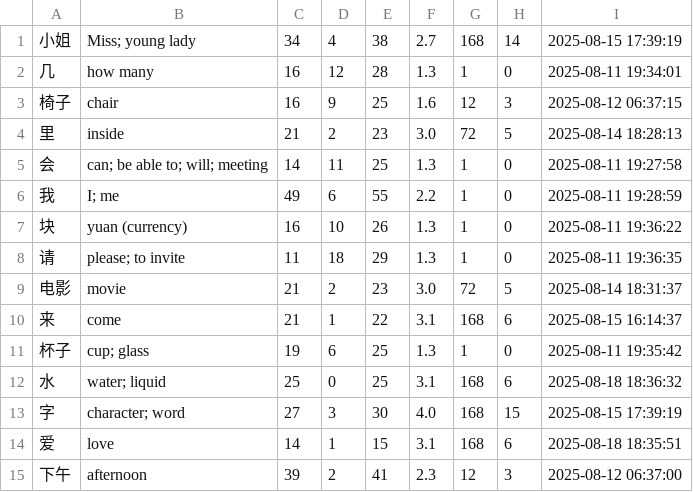
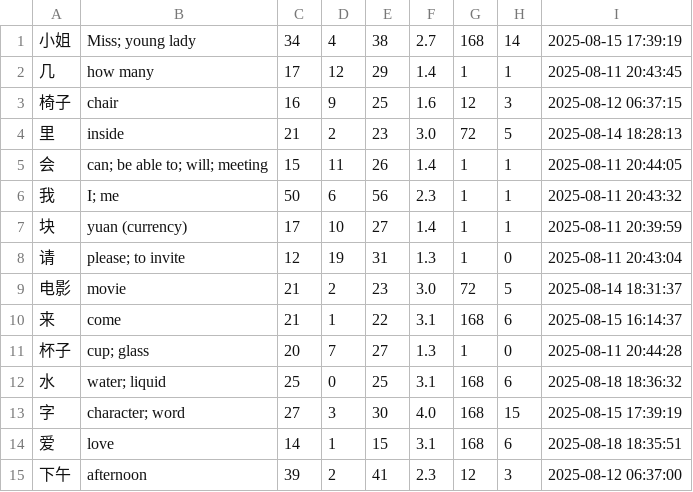
Before and after one commit to ghsaboias/flashcards, a CSV file: Recognition_Practice/HSK_Level_1/HSK1_Set_01_flashcards.csv, drawn as a sheet; only a part is shown; the diff covers the shown part only.

Commit message:
Update session log and HSK flashcard sets with recent review data
- Added detailed review results to the session log, including correct and incorrect answers for improved tracking.
- Updated multiple HSK flashcard entries with new review timestamps and adjusted accuracy metrics based on recent practice sessions.
- Enhanced the overall data consistency and user experience by ensuring accurate flashcard information.

This commit improves the tracking of user progress and enhances the effectiveness of the flashcard application.

```diff
--- a/Recognition_Practice/HSK_Level_1/HSK1_Set_01_flashcards.csv
+++ b/Recognition_Practice/HSK_Level_1/HSK1_Set_01_flashcards.csv
@@ -1,12 +1,12 @@
 小姐,Miss; young lady,34,4,38,2.7,168,14,2025-08-15 17:39:19
-几,how many,16,12,28,1.3,1,0,2025-08-11 19:34:01
+几,how many,17,12,29,1.4,1,1,2025-08-11 20:43:45
 椅子,chair,16,9,25,1.6,12,3,2025-08-12 06:37:15
 里,inside,21,2,23,3.0,72,5,2025-08-14 18:28:13
-会,can; be able to; will; meeting,14,11,25,1.3,1,0,2025-08-11 19:27:58
-我,I; me,49,6,55,2.2,1,0,2025-08-11 19:28:59
-块,yuan (currency),16,10,26,1.3,1,0,2025-08-11 19:36:22
-请,please; to invite,11,18,29,1.3,1,0,2025-08-11 19:36:35
+会,can; be able to; will; meeting,15,11,26,1.4,1,1,2025-08-11 20:44:05
+我,I; me,50,6,56,2.3,1,1,2025-08-11 20:43:32
+块,yuan (currency),17,10,27,1.4,1,1,2025-08-11 20:39:59
+请,please; to invite,12,19,31,1.3,1,0,2025-08-11 20:43:04
 电影,movie,21,2,23,3.0,72,5,2025-08-14 18:31:37
 来,come,21,1,22,3.1,168,6,2025-08-15 16:14:37
-杯子,cup; glass,19,6,25,1.3,1,0,2025-08-11 19:35:42
+杯子,cup; glass,20,7,27,1.3,1,0,2025-08-11 20:44:28
 水,water; liquid,25,0,25,3.1,168,6,2025-08-18 18:36:32
```
Also changed, not shown: 9 edited cells elsewhere in this file, Recognition_Practice/HSK_Level_1/HSK1_Set_02_flashcards.csv, Recognition_Practice/HSK_Level_1/HSK1_Set_03_flashcards.csv, 4 other files.
